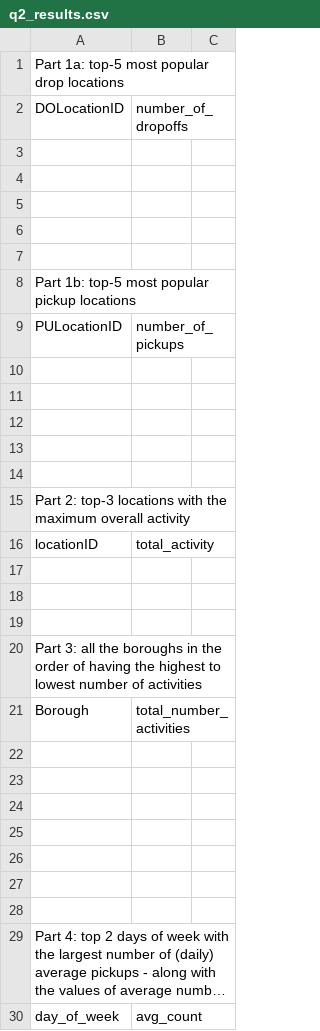
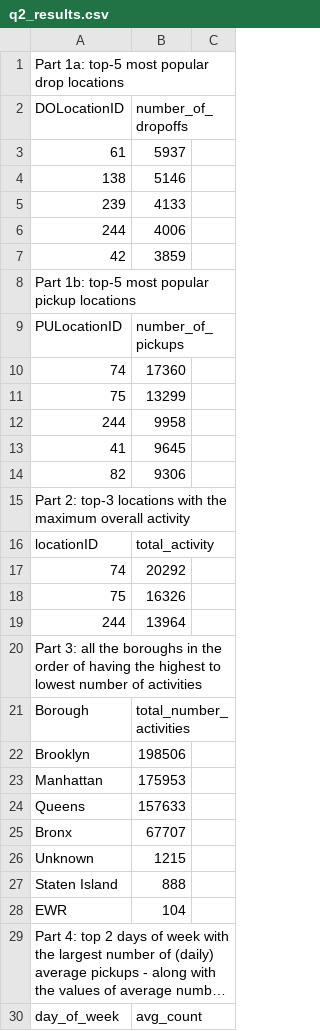
Before and after one commit to lexicalx/Data-Visual-Analytics, a CSV file: hw3/Q2/q2_results.csv, drawn as a sheet; only a part is shown; long unchanged cells end in …; the diff covers the shown part only; the diff names each change by its address in the sheet, - before the commit and + after, or states it on an @@ line.

```diff
--- a/hw3/Q2/q2_results.csv
+++ b/hw3/Q2/q2_results.csv
-row 3: (empty)
+row 3: 61 | 5937
-row 4: (empty)
+row 4: 138 | 5146
-row 5: (empty)
+row 5: 239 | 4133
-row 6: (empty)
+row 6: 244 | 4006
-row 7: (empty)
+row 7: 42 | 3859
-row 10: (empty)
+row 10: 74 | 17360
-row 11: (empty)
+row 11: 75 | 13299
-row 12: (empty)
+row 12: 244 | 9958
-row 13: (empty)
+row 13: 41 | 9645
-row 14: (empty)
+row 14: 82 | 9306
-row 17: (empty)
+row 17: 74 | 20292
-row 18: (empty)
+row 18: 75 | 16326
-row 19: (empty)
+row 19: 244 | 13964
-row 22: (empty)
+row 22: Brooklyn | 198506
-row 23: (empty)
+row 23: Manhattan | 175953
-row 24: (empty)
+row 24: Queens | 157633
-row 25: (empty)
+row 25: Bronx | 67707
-row 26: (empty)
+row 26: Unknown | 1215
-row 27: (empty)
+row 27: Staten Island | 888
-row 28: (empty)
+row 28: EWR | 104
```
Also changed, not shown: 3 added rows and 52 edited cells elsewhere in this file, hw3/Q5/q5.csv, 5 other files.
